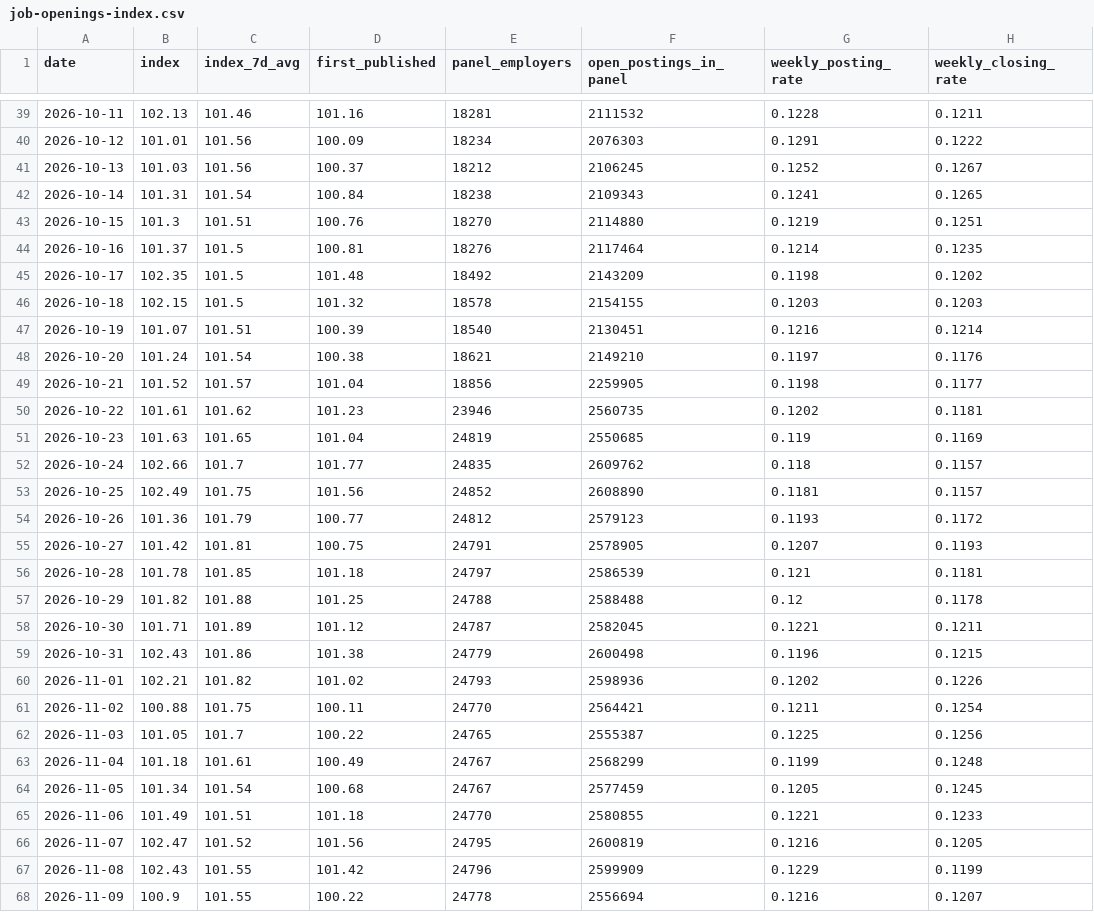
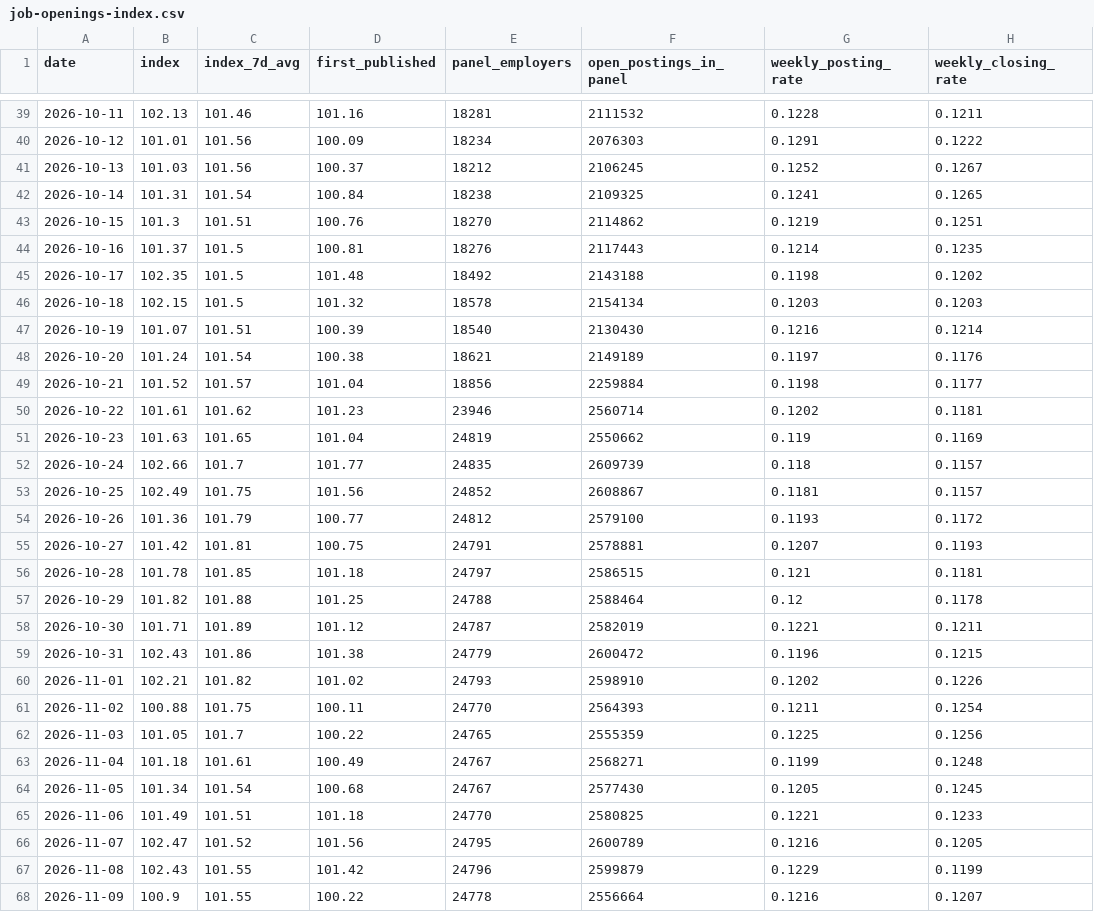
Before and after one commit to veritahire/us-job-openings-index, a CSV file: data/job-openings-index.csv, drawn as a sheet; only a part is shown, gaps mark what is left out; the diff covers the shown part only; the diff names each change by its address in the sheet, - before the commit and + after, or states it on an @@ line.

```diff
--- a/data/job-openings-index.csv
+++ b/data/job-openings-index.csv
-F42 (open_postings_in_panel): 2109343
+F42 (open_postings_in_panel): 2109325
-F43 (open_postings_in_panel): 2114880
+F43 (open_postings_in_panel): 2114862
-F44 (open_postings_in_panel): 2117464
+F44 (open_postings_in_panel): 2117443
-F45 (open_postings_in_panel): 2143209
+F45 (open_postings_in_panel): 2143188
-F46 (open_postings_in_panel): 2154155
+F46 (open_postings_in_panel): 2154134
-F47 (open_postings_in_panel): 2130451
+F47 (open_postings_in_panel): 2130430
-F48 (open_postings_in_panel): 2149210
+F48 (open_postings_in_panel): 2149189
-F49 (open_postings_in_panel): 2259905
+F49 (open_postings_in_panel): 2259884
-F50 (open_postings_in_panel): 2560735
+F50 (open_postings_in_panel): 2560714
-F51 (open_postings_in_panel): 2550685
+F51 (open_postings_in_panel): 2550662
-F52 (open_postings_in_panel): 2609762
+F52 (open_postings_in_panel): 2609739
-F53 (open_postings_in_panel): 2608890
+F53 (open_postings_in_panel): 2608867
-F54 (open_postings_in_panel): 2579123
+F54 (open_postings_in_panel): 2579100
-F55 (open_postings_in_panel): 2578905
+F55 (open_postings_in_panel): 2578881
-F56 (open_postings_in_panel): 2586539
+F56 (open_postings_in_panel): 2586515
-F57 (open_postings_in_panel): 2588488
+F57 (open_postings_in_panel): 2588464
-F58 (open_postings_in_panel): 2582045
+F58 (open_postings_in_panel): 2582019
-F59 (open_postings_in_panel): 2600498
+F59 (open_postings_in_panel): 2600472
-F60 (open_postings_in_panel): 2598936
+F60 (open_postings_in_panel): 2598910
-F61 (open_postings_in_panel): 2564421
+F61 (open_postings_in_panel): 2564393
-F62 (open_postings_in_panel): 2555387
+F62 (open_postings_in_panel): 2555359
-F63 (open_postings_in_panel): 2568299
+F63 (open_postings_in_panel): 2568271
-F64 (open_postings_in_panel): 2577459
+F64 (open_postings_in_panel): 2577430
-F65 (open_postings_in_panel): 2580855
+F65 (open_postings_in_panel): 2580825
-F66 (open_postings_in_panel): 2600819
+F66 (open_postings_in_panel): 2600789
-F67 (open_postings_in_panel): 2599909
+F67 (open_postings_in_panel): 2599879
-F68 (open_postings_in_panel): 2556694
+F68 (open_postings_in_panel): 2556664
```
Also changed, not shown: 1 added row and 44 edited cells elsewhere in this file, 3 other files.
